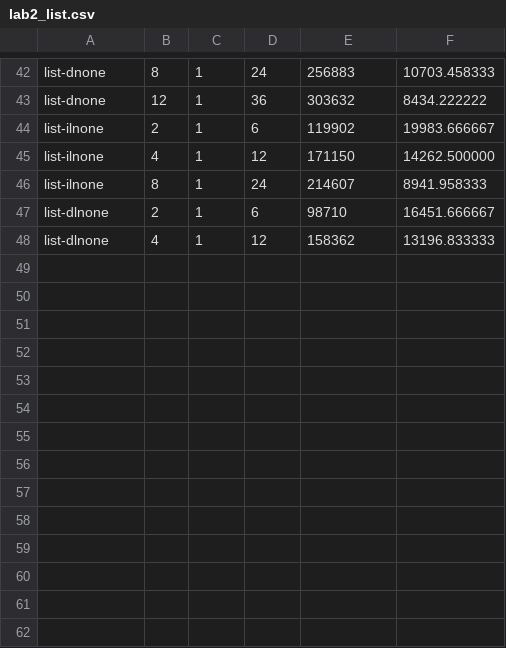
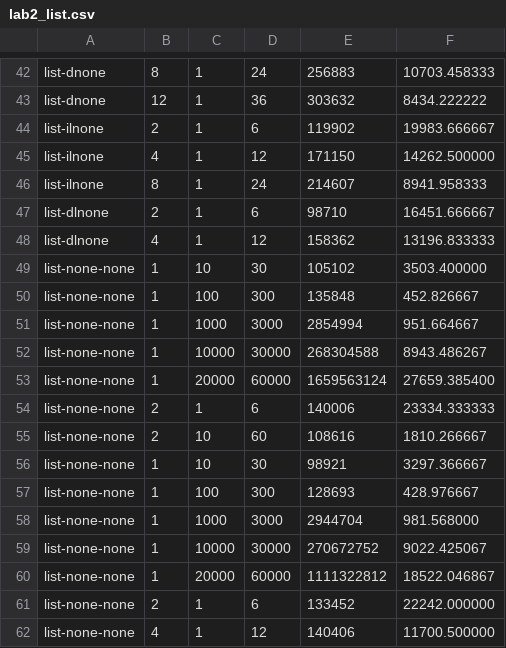
Before and after one commit to agrove25/CS111, a CSV file: proj2a/lab2_list.csv, drawn as a sheet; only a part is shown, gaps mark what is left out; the diff names each change by its address in the sheet, - before the commit and + after, or states it on an @@ line.

```diff
--- a/proj2a/lab2_list.csv
+++ b/proj2a/lab2_list.csv
+row 49: list-none-none | 1 | 10 | 30 | 105102 | 3503.400000
+row 50: list-none-none | 1 | 100 | 300 | 135848 | 452.826667
+row 51: list-none-none | 1 | 1000 | 3000 | 2854994 | 951.664667
+row 52: list-none-none | 1 | 10000 | 30000 | 268304588 | 8943.486267
+row 53: list-none-none | 1 | 20000 | 60000 | 1659563124 | 27659.385400
+row 54: list-none-none | 2 | 1 | 6 | 140006 | 23334.333333
+row 55: list-none-none | 2 | 10 | 60 | 108616 | 1810.266667
+row 56: list-none-none | 1 | 10 | 30 | 98921 | 3297.366667
+row 57: list-none-none | 1 | 100 | 300 | 128693 | 428.976667
+row 58: list-none-none | 1 | 1000 | 3000 | 2944704 | 981.568000
+row 59: list-none-none | 1 | 10000 | 30000 | 270672752 | 9022.425067
+row 60: list-none-none | 1 | 20000 | 60000 | 1111322812 | 18522.046867
+row 61: list-none-none | 2 | 1 | 6 | 133452 | 22242.000000
+row 62: list-none-none | 4 | 1 | 12 | 140406 | 11700.500000
```
Also changed, not shown: proj2a/lab2_add.csv, 3 other files.
